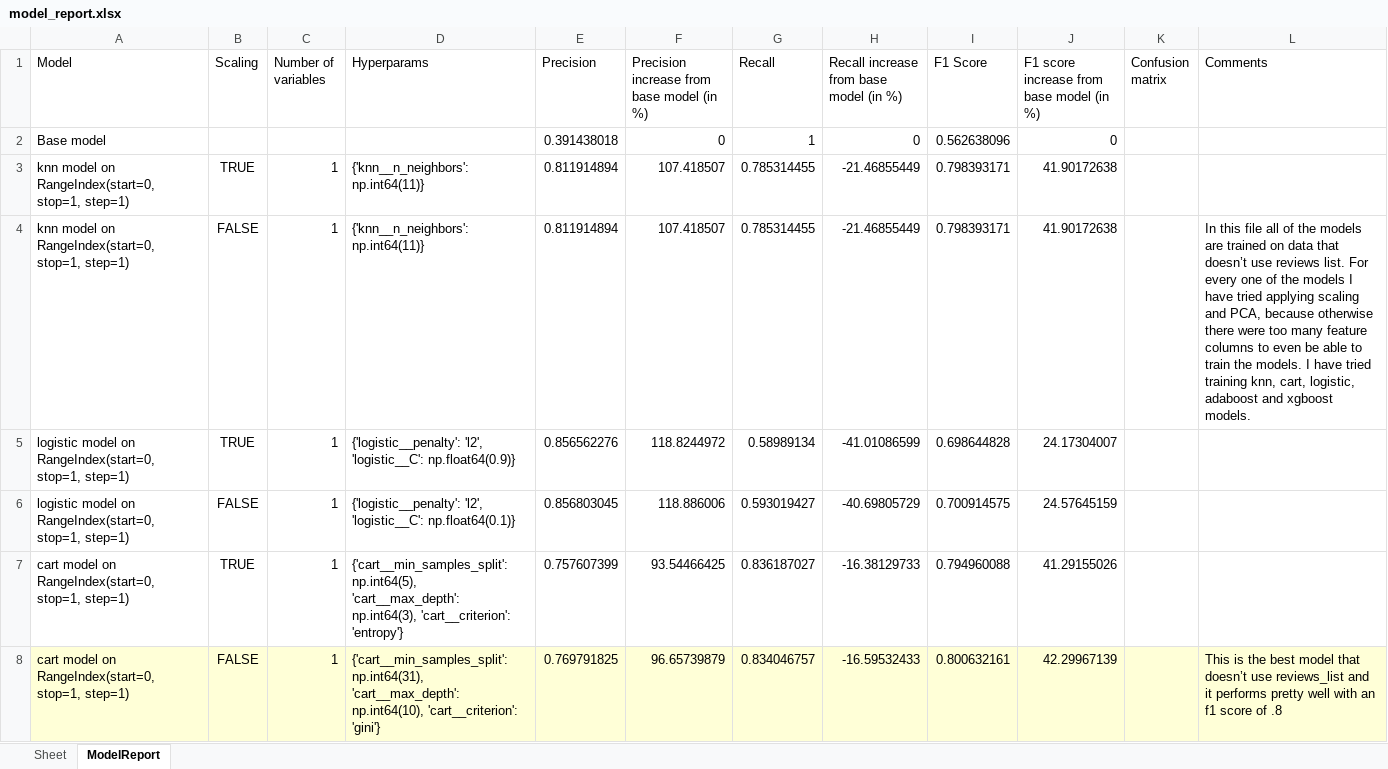
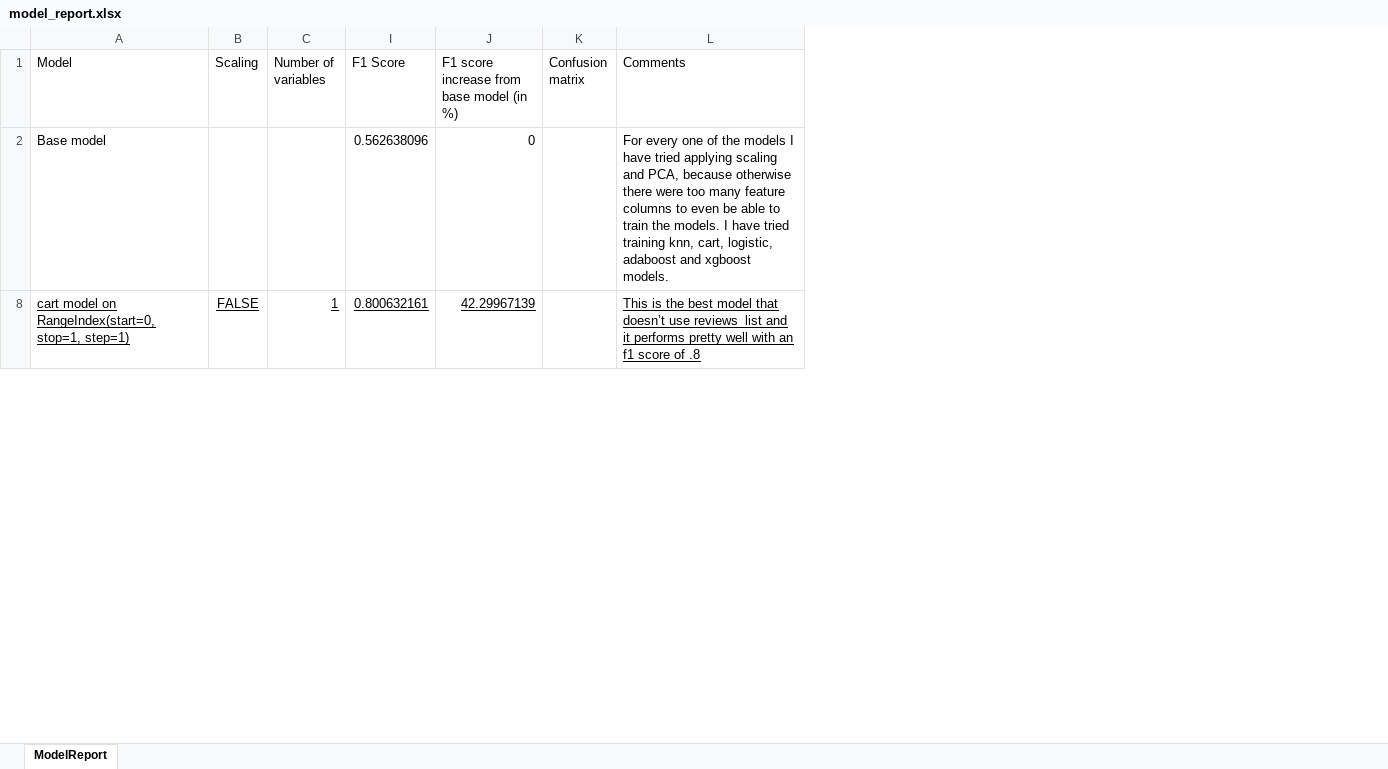
Before and after one commit to MontBru/FMI-ML-2025-2026, an Excel workbook: Homework1/model_report.xlsx, sheet ModelReport, drawn as a sheet; only a part is shown; values as stored, in another font and other column widths than the file's, no borders; charts and pictures not drawn; removed rows and columns are numbered as before the commit, all else as after; the diff covers the shown part only; the diff names each change by its address in the sheet, - before the commit and + after, or states it on an @@ line.

Commit message:
Finished Homework1 and started ForHome10

```diff
--- a/Homework1/model_report.xlsx (sheet ModelReport)
+++ b/Homework1/model_report.xlsx (sheet ModelReport)
-sheet tab: Sheet
@@ column D (Hyperparams) hidden, row 8: {'cart__min_samples_split': np.int64(31), 'cart__max_depth': np.int64(10), 'cart__criterion': 'gini'} @@
@@ column E (Precision) hidden, row 2: 0.391438018; row 8: 0.769791825 @@
@@ column F hidden, rows 1-2: Precision increase from base model (in %) | 0; row 8: 96.65739879 @@
@@ column G (Recall) hidden, row 2: 1; row 8: 0.834046757 @@
@@ column H hidden, rows 1-2: Recall increase from base model (in %) | 0; row 8: -16.59532433 @@
-L2 (Comments): (empty)
+L2 (Comments): For every one of the models I have tried applying scaling and PCA, because otherwise there were too many feature columns to even be able to train the models. I have tried training knn, cart, logistic, adaboost and xgboost models.
-row 3: knn model on RangeIndex(start=0, stop=1, step=1) | TRUE | 1 | {'knn__n_neighbors': np.int64(11)} | 0.811914894 | 107.418507 | 0.785314455 | -21.46855449 | 0.798393171 | 41.90172638
-row 4: knn model on RangeIndex(start=0, stop=1, step=1) | FALSE | 1 | {'knn__n_neighbors': np.int64(11)} | 0.811914894 | 107.418507 | 0.785314455 | -21.46855449 | 0.798393171 | 41.90172638 |  | In this file all of the models are trained on data that doesn’t use reviews list. For every one of the models I have tried applying scaling and PCA, because otherwise there were too many feature columns to even be able to train the models. I have tried training knn, cart, logistic, adaboost and xgboost models.
-row 5: logistic model on RangeIndex(start=0, stop=1, step=1) | TRUE | 1 | {'logistic__penalty': 'l2', 'logistic__C': np.float64(0.9)} | 0.856562276 | 118.8244972 | 0.58989134 | -41.01086599 | 0.698644828 | 24.17304007
-row 6: logistic model on RangeIndex(start=0, stop=1, step=1) | FALSE | 1 | {'logistic__penalty': 'l2', 'logistic__C': np.float64(0.1)} | 0.856803045 | 118.886006 | 0.593019427 | -40.69805729 | 0.700914575 | 24.57645159
-row 7: cart model on RangeIndex(start=0, stop=1, step=1) | TRUE | 1 | {'cart__min_samples_split': np.int64(5), 'cart__max_depth': np.int64(3), 'cart__criterion': 'entropy'} | 0.757607399 | 93.54466425 | 0.836187027 | -16.38129733 | 0.794960088 | 41.29155026
@@ A8:C8 fill: #FFFFD7 → none, underline: off → on @@
-I8:L8 fill: #FFFFD7
+I8:L8 fill: none
-I8:J8 underline: off
+I8:J8 underline: on
-L8 underline: off
+L8 underline: on
```
Also changed, not shown: 3 added rows, 1 removed row and 30 edited cells elsewhere in this sheet, hidden cells, charts or pictures, 24 other files.
